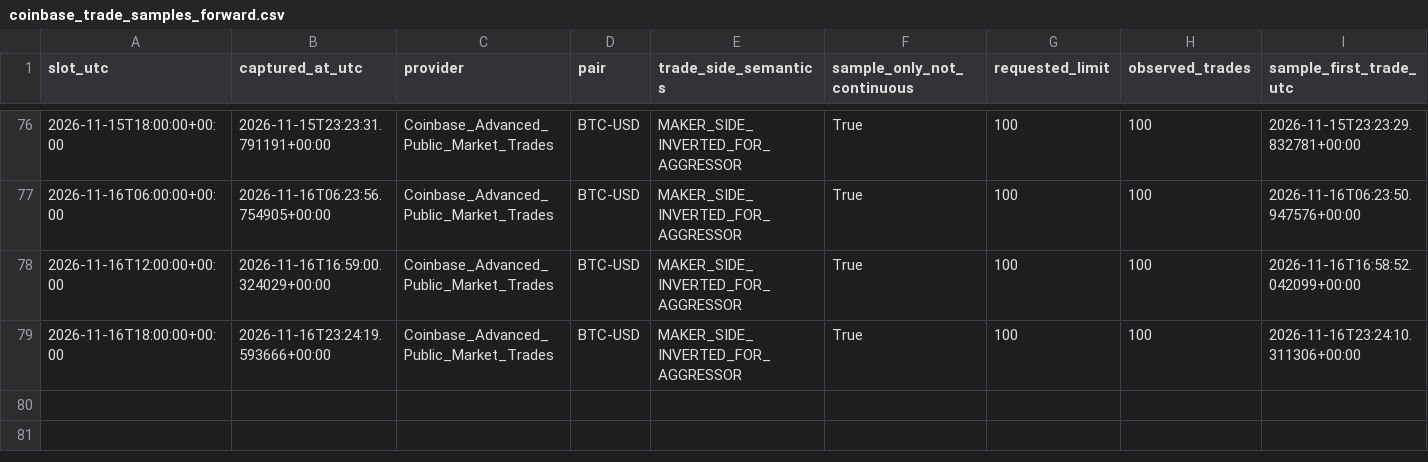
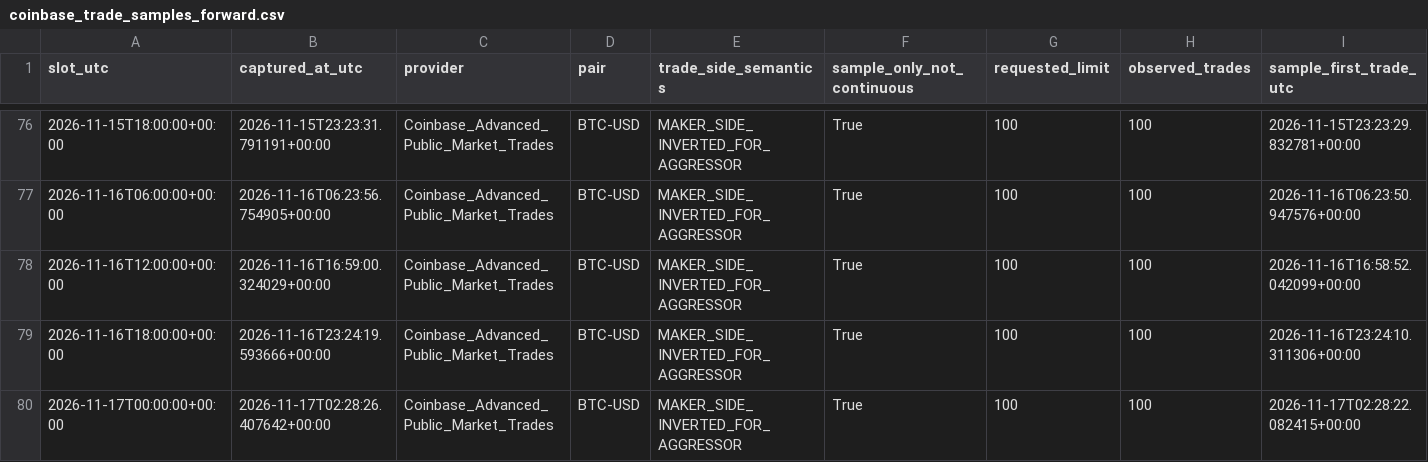
Before and after one commit to aussiekarl-gif/BTC_Composite, a CSV file: data/research_forward_validation/coinbase_trade_samples_forward.csv, drawn as a sheet; only a part is shown, gaps mark what is left out; rows hold the shown columns only; the diff names each change by its address in the sheet, - before the commit and + after, or states it on an @@ line.

```diff
--- a/data/research_forward_validation/coinbase_trade_samples_forward.csv
+++ b/data/research_forward_validation/coinbase_trade_samples_forward.csv
+row 80: 2026-11-17T00:00:00+00:00 | 2026-11-17T02:28:26.407642+00:00 | Coinbase_Advanced_Public_Market_Trades | BTC-USD | MAKER_SIDE_INVERTED_FOR_AGGRESSOR | True | 100 | 100 | 2026-11-17T02:28:22.082415+00:00
```
Also changed, not shown: data/research_forward_validation/kraken_post_signal_quotes_forward.csv, data/research_forward_validation/kraken_spot_depth_forward.csv.
